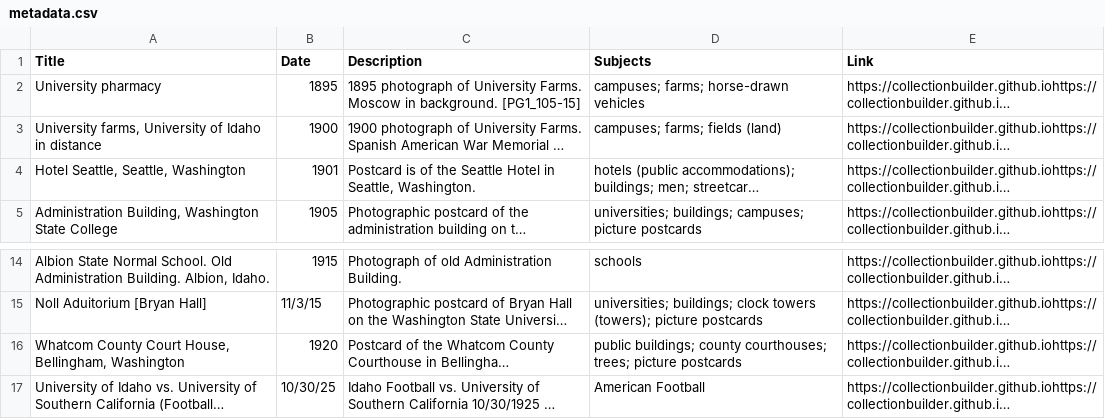
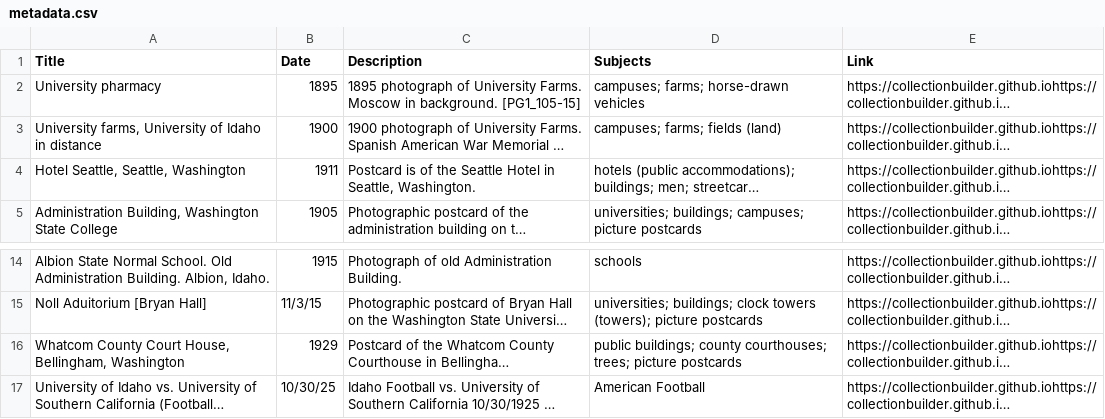
Before and after one commit to chrisdaaz/branching, a CSV file: metadata.csv, drawn as a sheet; only a part is shown, gaps mark what is left out; long unchanged cells end in …; the diff names each change by its address in the sheet, - before the commit and + after, or states it on an @@ line.

Commit message:
edits to dates

```diff
--- a/metadata.csv
+++ b/metadata.csv
-B4 (Date): 1901
+B4 (Date): 1911
-B16 (Date): 1920
+B16 (Date): 1929
```
